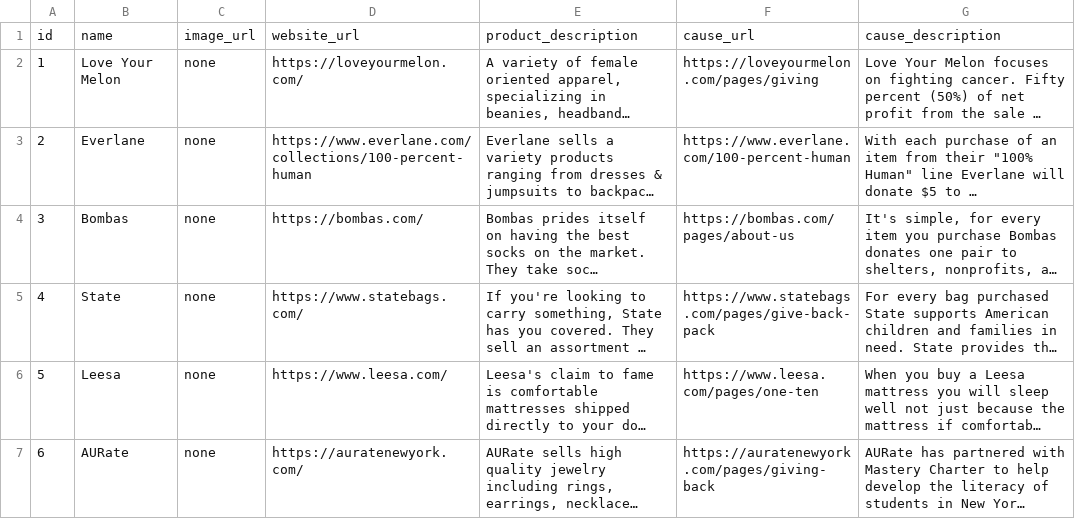
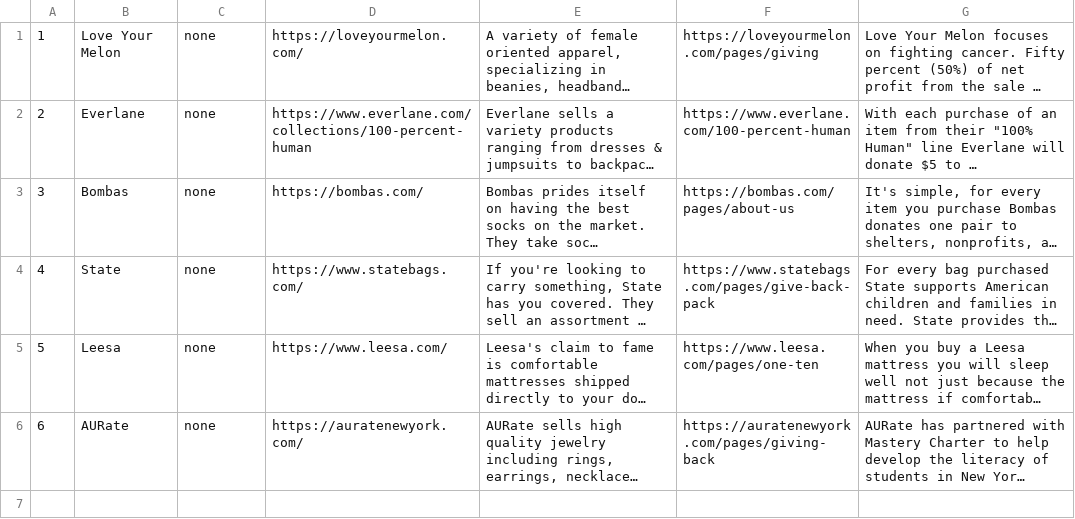
Before and after one commit to nickcook530/giveback, a CSV file: company.csv, drawn as a sheet; long unchanged cells end in …; the diff names each change by its address in the sheet, - before the commit and + after, or states it on an @@ line.

```diff
--- a/company.csv
+++ b/company.csv
-row 1: id | name | image_url | website_url | product_description | cause_url | cause_description
```
Also changed, not shown: 3 other files.
